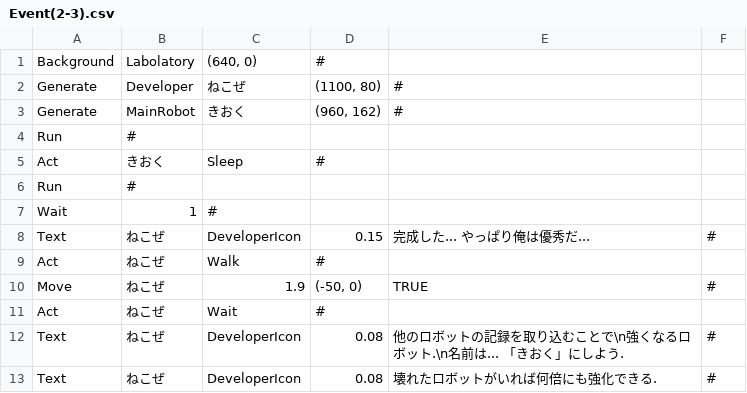
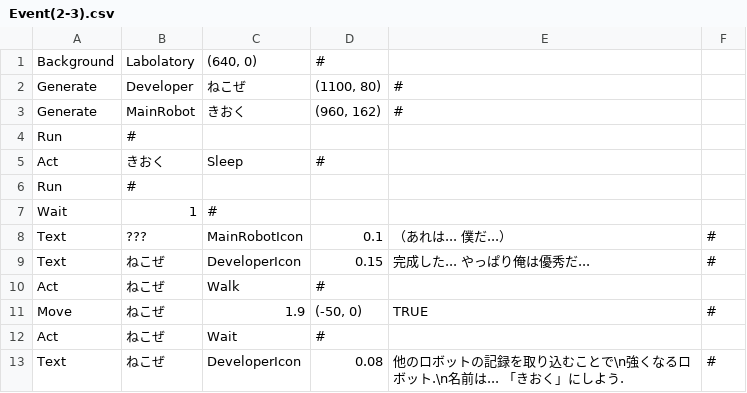
Before and after one commit to mori08/Kokoha, a CSV file: Kokoha/Kokoha/App/Assets/Data/Event/Event(2-3).csv, drawn as a sheet; only a part is shown; the shorter side is filled out with more unchanged rows.

```diff
--- a/Kokoha/Kokoha/App/Assets/Data/Event/Event(2-3).csv
+++ b/Kokoha/Kokoha/App/Assets/Data/Event/Event(2-3).csv
@@ -7,2 +7,3 @@ Run,#,,,,
 Wait,1,#,,,
+Text,???,MainRobotIcon,0.1,（あれは... 僕だ...）,#
 Text,ねこぜ,DeveloperIcon,0.15,完成した... やっぱり俺は優秀だ...,#
```
Also changed, not shown: Kokoha/Kokoha/App/Assets/Data/CassetteInfo.csv, Kokoha/Kokoha/App/Assets/Data/Game/2-2.csv, 8 other files.
